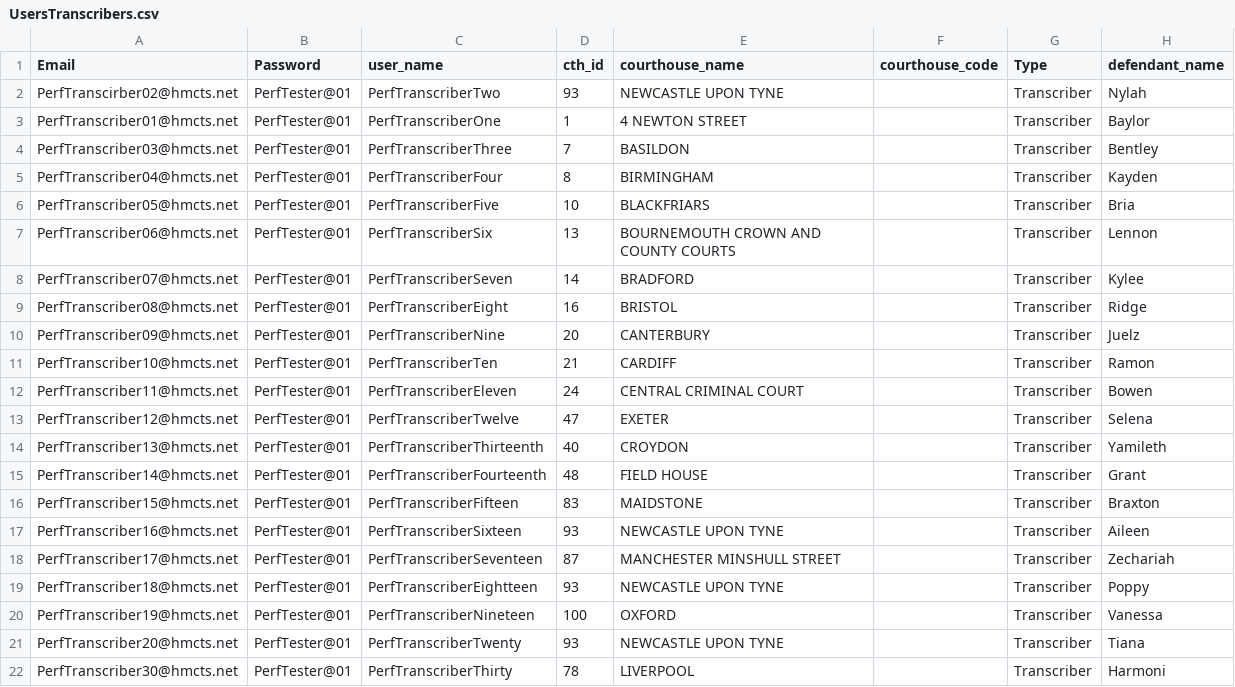
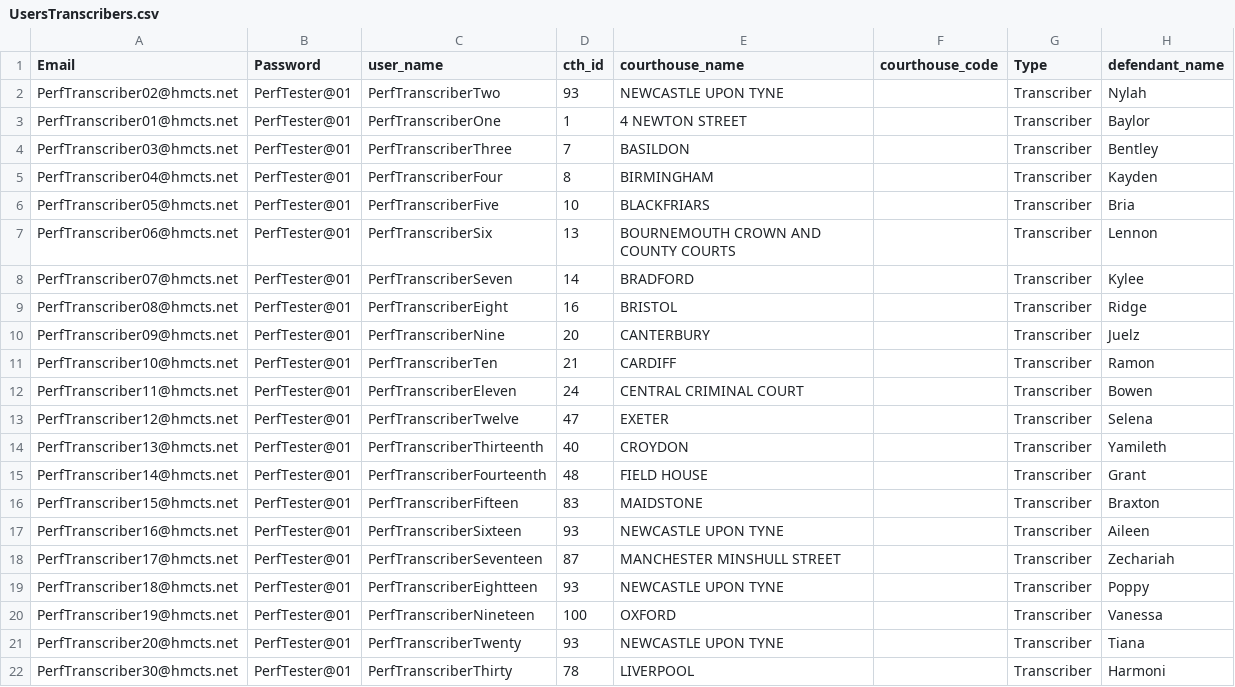
Before and after one commit to hmcts/darts-performance, a CSV file: build/resources/gatling/UsersTranscribers.csv, drawn as a sheet; the diff names each change by its address in the sheet, - before the commit and + after, or states it on an @@ line.

```diff
--- a/build/resources/gatling/UsersTranscribers.csv
+++ b/build/resources/gatling/UsersTranscribers.csv
-A2 (Email): PerfTranscirber02@hmcts.net
+A2 (Email): PerfTranscriber02@hmcts.net
```
Also changed, not shown: build/resources/gatling/UsersCourtClerks.csv, 9 other files.
